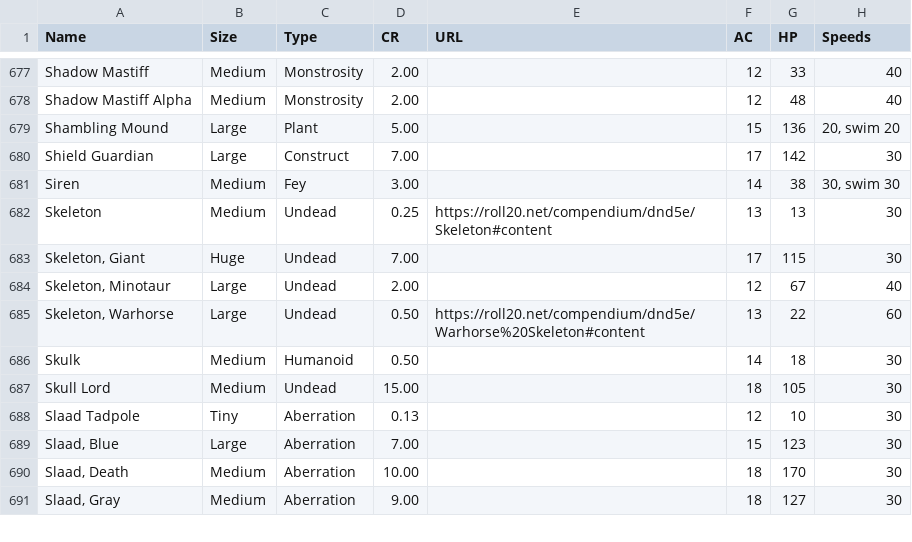
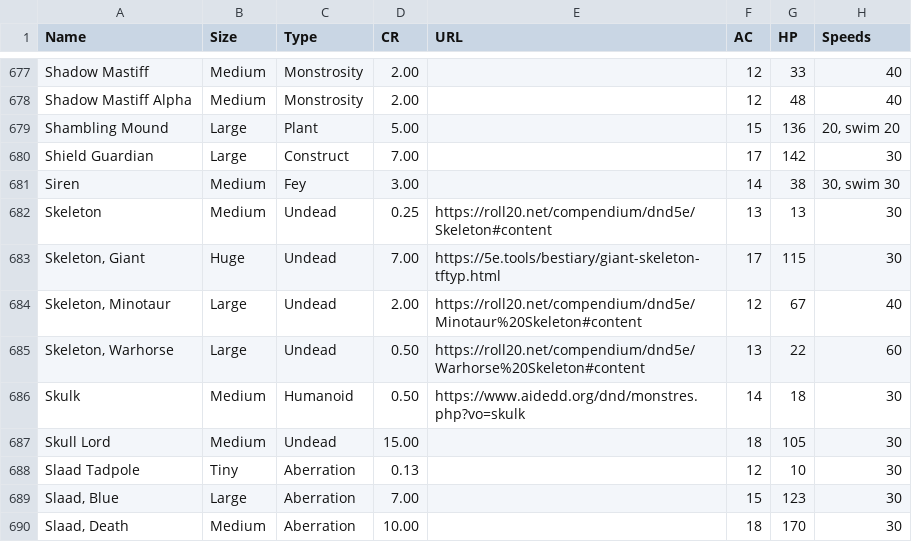
Before and after one commit to Zoorackzoos/DND_5E_CR_versus_player_calculator, a CSV file: sheets/monsters_all_stats.csv, drawn as a sheet; only a part is shown, gaps mark what is left out; the shorter side is filled out with more unchanged rows; the diff names each change by its address in the sheet, - before the commit and + after, or states it on an @@ line.

```diff
--- a/sheets/monsters_all_stats.csv
+++ b/sheets/monsters_all_stats.csv
-E683 (URL): (empty)
+E683 (URL): https://5e.tools/bestiary/giant-skeleton-tftyp.html
-E684 (URL): (empty)
+E684 (URL): https://roll20.net/compendium/dnd5e/Minotaur%20Skeleton#content
-E686 (URL): (empty)
+E686 (URL): https://www.aidedd.org/dnd/monstres.php?vo=skulk
```
Also changed, not shown: 3 other files.
